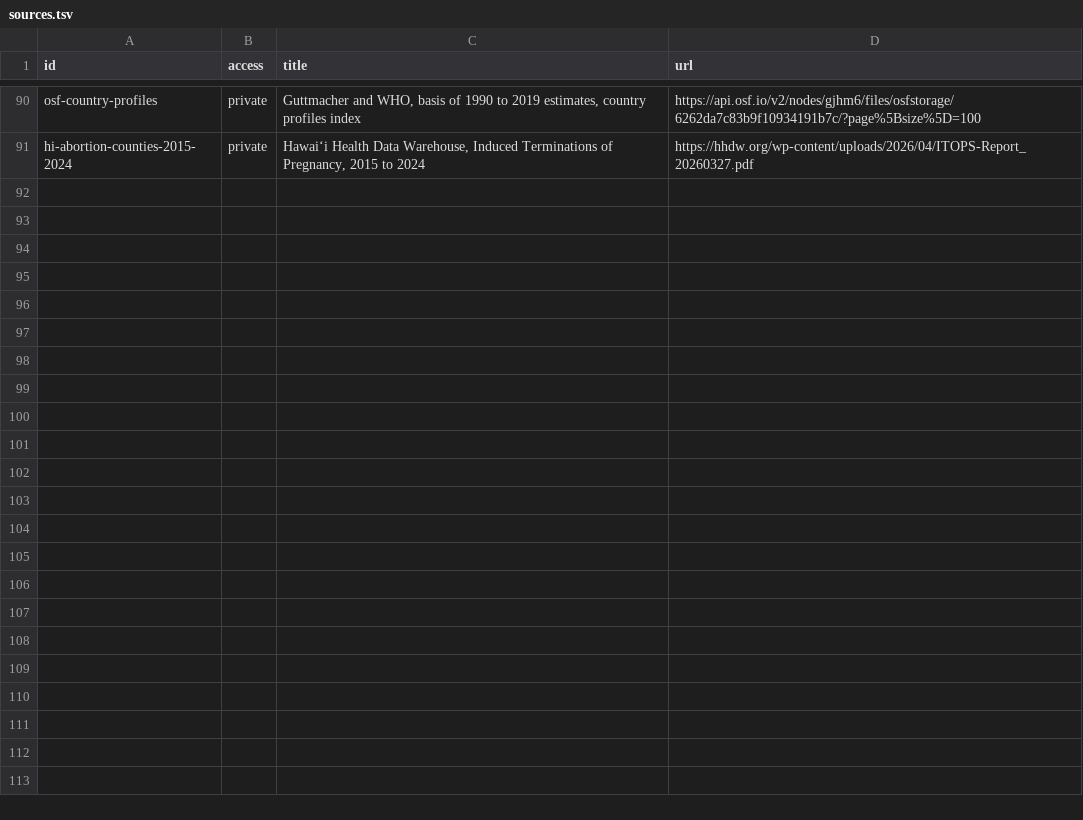
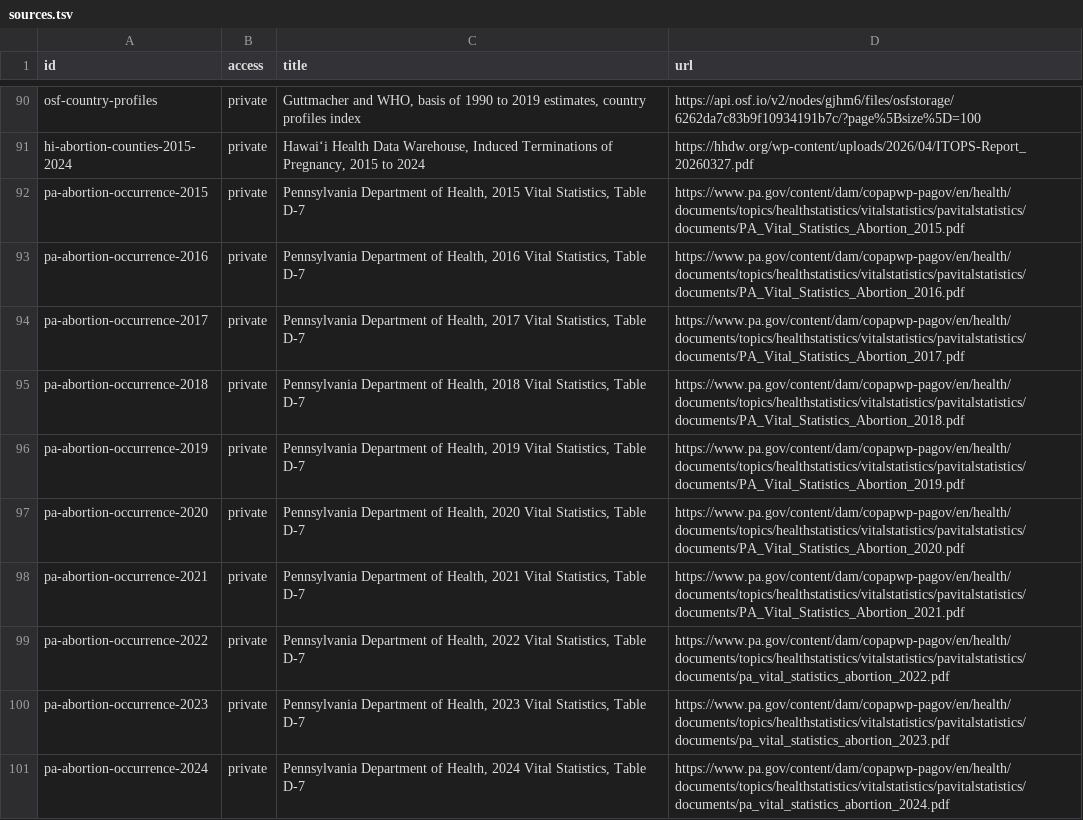
Before and after one commit to techmore/child-sacrifice-tracker, a TSV file: references/sources.tsv, drawn as a sheet; only a part is shown, gaps mark what is left out; the diff names each change by its address in the sheet, - before the commit and + after, or states it on an @@ line.

Commit message:
Show county counts and add Pennsylvania procedure totals

```diff
--- a/references/sources.tsv
+++ b/references/sources.tsv
+row 92: pa-abortion-occurrence-2015 | private | Pennsylvania Department of Health, 2015 Vital Statistics, Table D-7 | https://www.pa.gov/content/dam/copapwp-pagov/en/health/documents/topics/healthstatistics/vitalstatistics/pavitalstatistics/documents/PA_Vital_Statistics_Abortion_2015.pdf
+row 93: pa-abortion-occurrence-2016 | private | Pennsylvania Department of Health, 2016 Vital Statistics, Table D-7 | https://www.pa.gov/content/dam/copapwp-pagov/en/health/documents/topics/healthstatistics/vitalstatistics/pavitalstatistics/documents/PA_Vital_Statistics_Abortion_2016.pdf
+row 94: pa-abortion-occurrence-2017 | private | Pennsylvania Department of Health, 2017 Vital Statistics, Table D-7 | https://www.pa.gov/content/dam/copapwp-pagov/en/health/documents/topics/healthstatistics/vitalstatistics/pavitalstatistics/documents/PA_Vital_Statistics_Abortion_2017.pdf
+row 95: pa-abortion-occurrence-2018 | private | Pennsylvania Department of Health, 2018 Vital Statistics, Table D-7 | https://www.pa.gov/content/dam/copapwp-pagov/en/health/documents/topics/healthstatistics/vitalstatistics/pavitalstatistics/documents/PA_Vital_Statistics_Abortion_2018.pdf
+row 96: pa-abortion-occurrence-2019 | private | Pennsylvania Department of Health, 2019 Vital Statistics, Table D-7 | https://www.pa.gov/content/dam/copapwp-pagov/en/health/documents/topics/healthstatistics/vitalstatistics/pavitalstatistics/documents/PA_Vital_Statistics_Abortion_2019.pdf
+row 97: pa-abortion-occurrence-2020 | private | Pennsylvania Department of Health, 2020 Vital Statistics, Table D-7 | https://www.pa.gov/content/dam/copapwp-pagov/en/health/documents/topics/healthstatistics/vitalstatistics/pavitalstatistics/documents/PA_Vital_Statistics_Abortion_2020.pdf
+row 98: pa-abortion-occurrence-2021 | private | Pennsylvania Department of Health, 2021 Vital Statistics, Table D-7 | https://www.pa.gov/content/dam/copapwp-pagov/en/health/documents/topics/healthstatistics/vitalstatistics/pavitalstatistics/documents/PA_Vital_Statistics_Abortion_2021.pdf
+row 99: pa-abortion-occurrence-2022 | private | Pennsylvania Department of Health, 2022 Vital Statistics, Table D-7 | https://www.pa.gov/content/dam/copapwp-pagov/en/health/documents/topics/healthstatistics/vitalstatistics/pavitalstatistics/documents/pa_vital_statistics_abortion_2022.pdf
+row 100: pa-abortion-occurrence-2023 | private | Pennsylvania Department of Health, 2023 Vital Statistics, Table D-7 | https://www.pa.gov/content/dam/copapwp-pagov/en/health/documents/topics/healthstatistics/vitalstatistics/pavitalstatistics/documents/pa_vital_statistics_abortion_2023.pdf
+row 101: pa-abortion-occurrence-2024 | private | Pennsylvania Department of Health, 2024 Vital Statistics, Table D-7 | https://www.pa.gov/content/dam/copapwp-pagov/en/health/documents/topics/healthstatistics/vitalstatistics/pavitalstatistics/documents/pa_vital_statistics_abortion_2024.pdf
```
Also changed, not shown: 10 other files.
